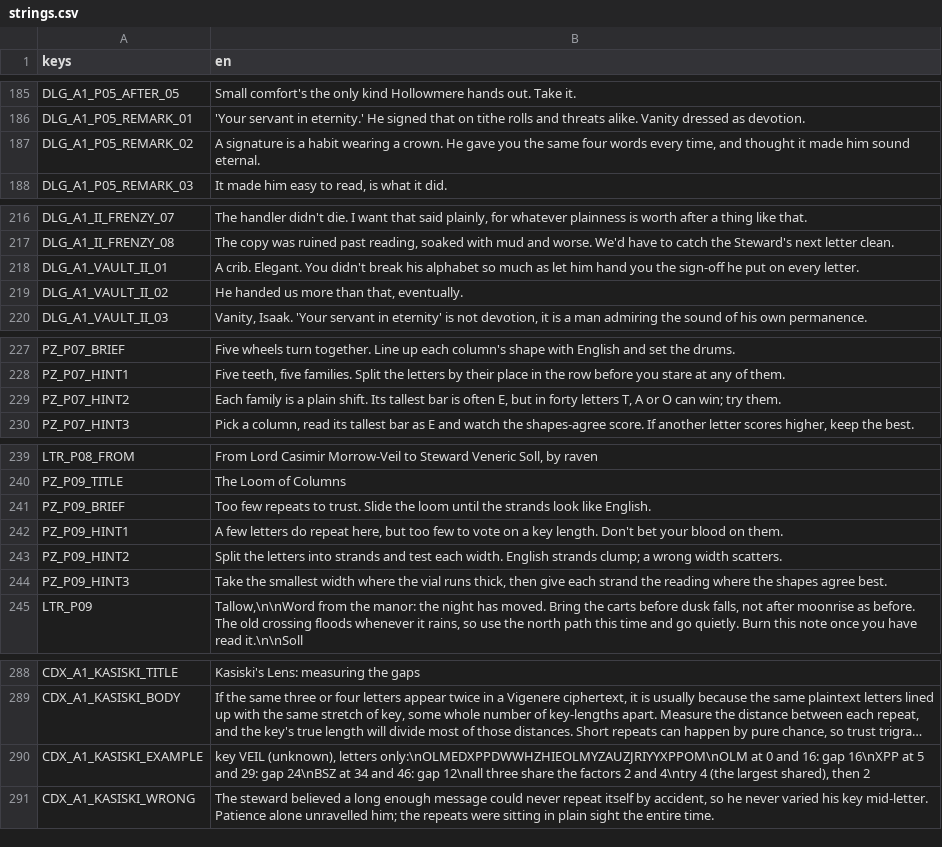
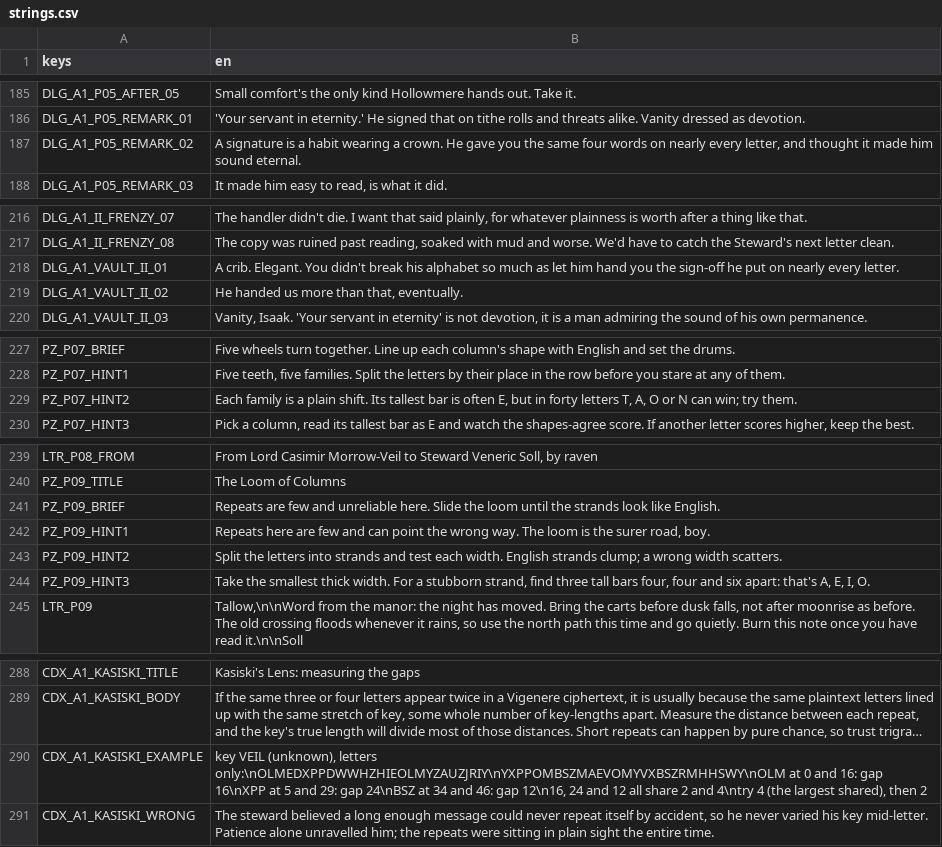
Before and after one commit to elrick97/the-ashen-codex, a CSV file: content/i18n/strings.csv, drawn as a sheet; only a part is shown, gaps mark what is left out; long unchanged cells end in …; the diff covers the shown part only; the diff names each change by its address in the sheet, - before the commit and + after, or states it on an @@ line.

```diff
--- a/content/i18n/strings.csv
+++ b/content/i18n/strings.csv
-B187 (en): …four words every time, and thought…
+B187 (en): …four words on nearly every letter, and thought…
-B218 (en): …put on every letter.
+B218 (en): …put on nearly every letter.
-B229 (en): …letters T, A or O can win;…
+B229 (en): …letters T, A, O or N can win;…
-B241 (en): Too few repeats to trust. Slide the…
+B241 (en): Repeats are few and unreliable here. Slide the…
-B242 (en): A few letters do repeat here, but too few to vote on a key length. Don't bet your blood on them.
+B242 (en): Repeats here are few and can point the wrong way. The loom is the surer road, boy.
-B244 (en): …the smallest width where the vial runs thick, then give each strand the reading where the shapes agree best.
+B244 (en): …the smallest thick width. For a stubborn strand, find three tall bars four, four and six apart: that's A, E, I, O.
-B290 (en): …(unknown), letters only:\nOLMEDXPPDWWHZHIEOLMYZAUZJRIYYXPPOM\nOLM at 0 and 16: gap 16\nXPP at 5 and 29: gap 24\nBSZ at 34 and 46: gap 12\nall three share the factors 2 and…
+B290 (en): …(unknown), letters only:\nOLMEDXPPDWWHZHIEOLMYZAUZJRIY\nYXPPOMBSZMAEVOMYVXBSZRMHHSWY\nOLM at 0 and 16: gap 16\nXPP at 5 and 29: gap 24\nBSZ at 34 and 46: gap 12\n16, 24 and 12 all share 2 and…
```
Also changed, not shown: 3 edited cells elsewhere in this file, content/i18n/src/a1_ii.csv, content/i18n/src/a1_iii.csv, 19 other files.
